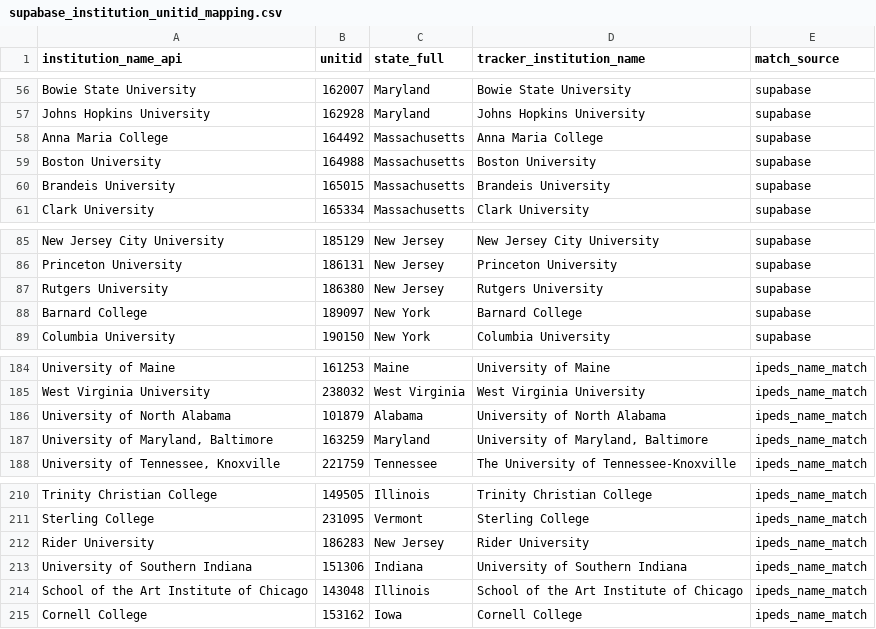
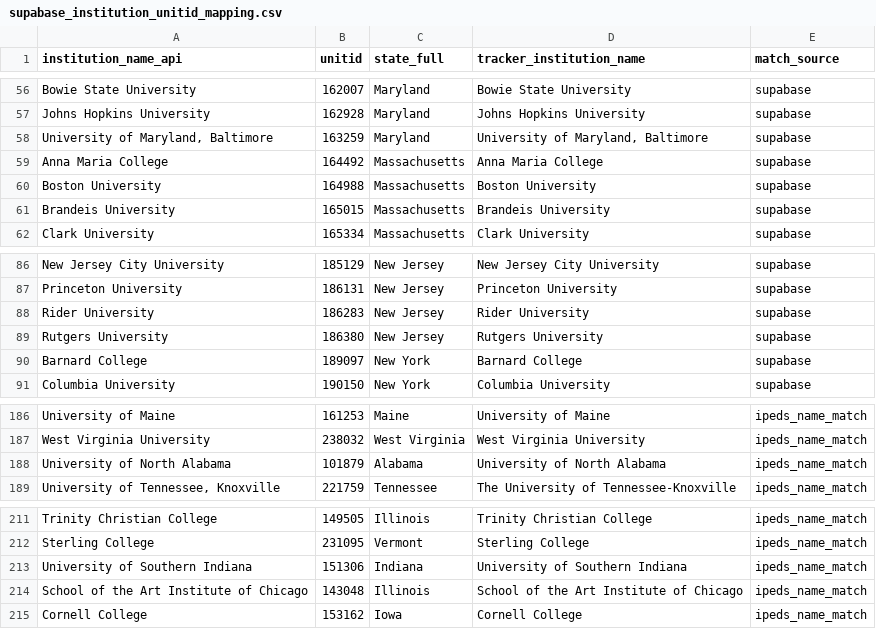
Before and after one commit to marinav13/financial-health-tracker, a CSV file: data_pipelines/college_cuts/supabase_institution_unitid_mapping.csv, drawn as a sheet; only a part is shown, gaps mark what is left out; removed rows and columns are numbered as before the commit, all else as after; the diff names each change by its address in the sheet, - before the commit and + after, or states it on an @@ line.

```diff
--- a/data_pipelines/college_cuts/supabase_institution_unitid_mapping.csv
+++ b/data_pipelines/college_cuts/supabase_institution_unitid_mapping.csv
+row 58: University of Maryland, Baltimore | 163259 | Maryland | University of Maryland, Baltimore | supabase
+row 88: Rider University | 186283 | New Jersey | Rider University | supabase
-row 187: University of Maryland, Baltimore | 163259 | Maryland | University of Maryland, Baltimore | ipeds_name_match
-row 212: Rider University | 186283 | New Jersey | Rider University | ipeds_name_match
```
Also changed, not shown: data_pipelines/accreditation/editorial_overrides.csv, data_pipelines/college_cuts/editorial_overrides.csv, 13 other files.
